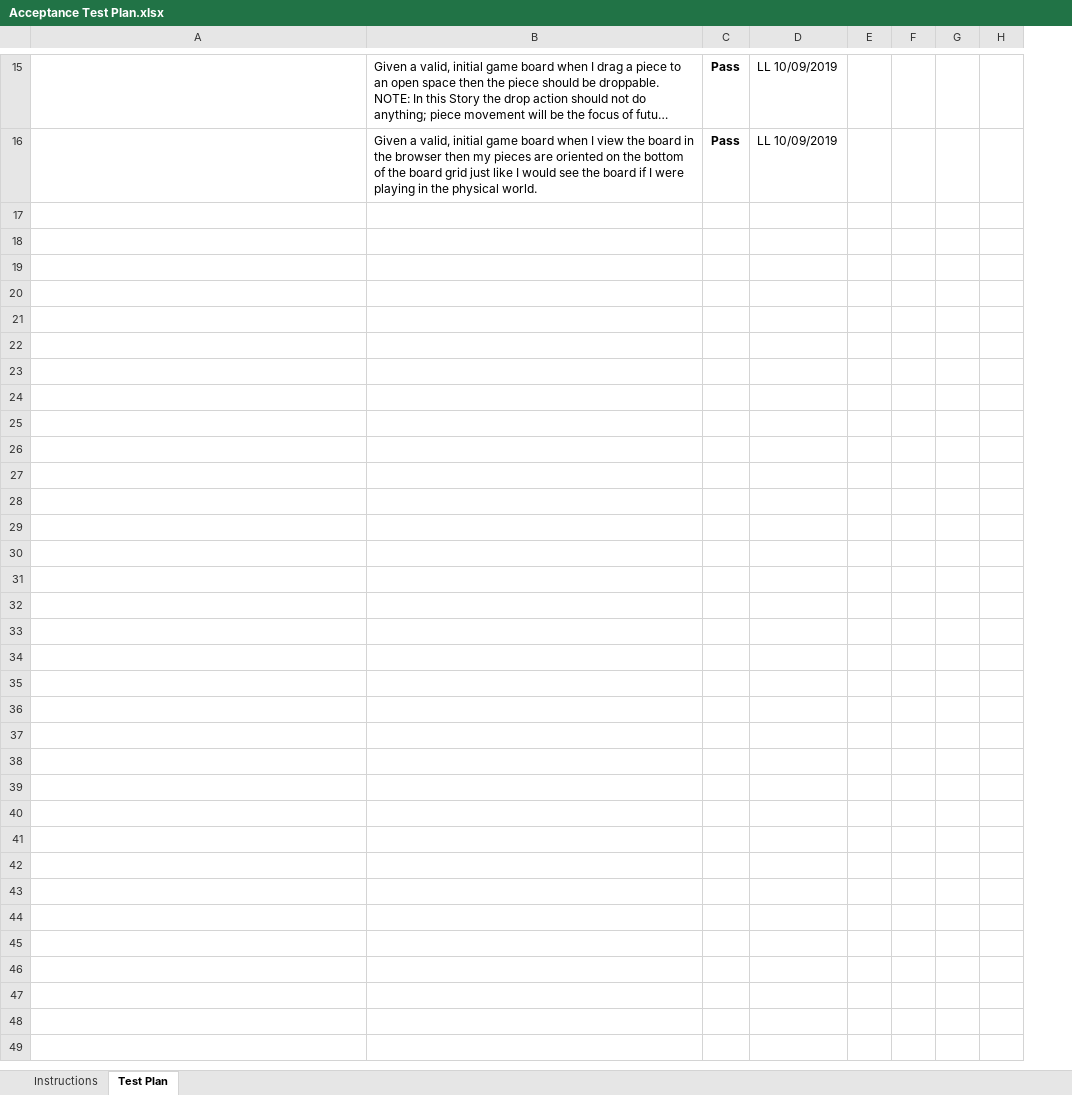
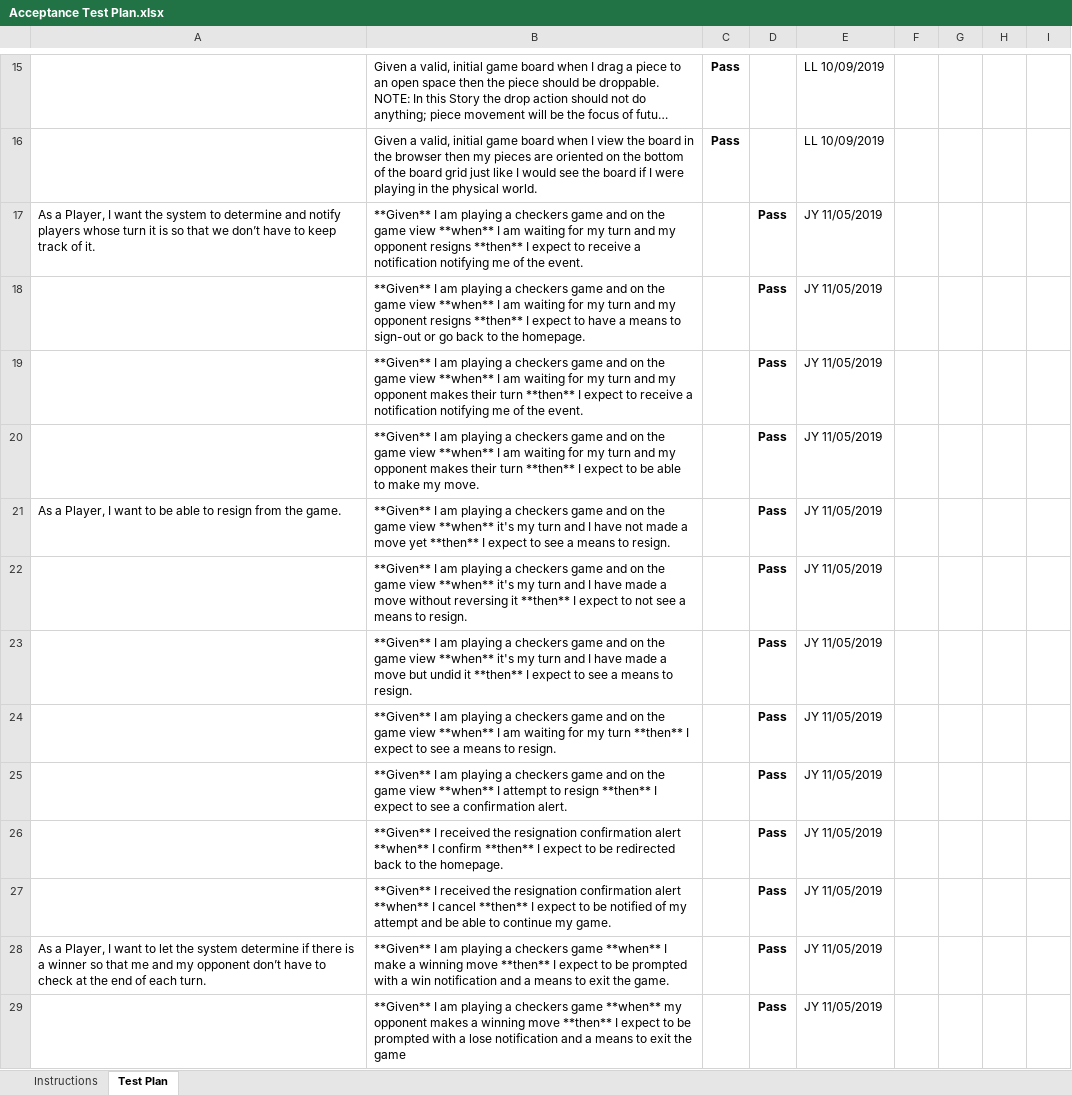
Before and after one commit to kylermccoy/WebCheckers, an Excel workbook: etc/Acceptance Test Plan.xlsx, sheet Test Plan, drawn as a sheet; only a part is shown, gaps mark what is left out; long unchanged cells end in …; values as stored, in another font and other column widths than the file's, no borders; conditional formats not drawn; the diff covers the shown part only; the diff names each change by its address in the sheet, - before the commit and + after, or states it on an @@ line.

Commit message:
Acceptance Test Plan excel file is now udpate with Sprint 2 user stories and paritally finished testing results

```diff
--- a/etc/Acceptance Test Plan.xlsx (sheet Test Plan)
+++ b/etc/Acceptance Test Plan.xlsx (sheet Test Plan)
+column D, empty
+row 17: As a Player, I want the system to determine and notify players whose turn it is so that we don’t have to keep track of it. | **Given** I am playing a checkers game and on the game view **when** I am waiting for my turn and my opponent resigns **then** I expect to receive a notification notifying me of the event. |  | Pass | JY 11/05/2019
+row 18:  | **Given** I am playing a checkers game and on the game view **when** I am waiting for my turn and my opponent resigns **then** I expect to have a means to sign-out or go back to the homepage. |  | Pass | JY 11/05/2019
+row 19:  | **Given** I am playing a checkers game and on the game view **when** I am waiting for my turn and my opponent makes their turn **then** I expect to receive a notification notifying me of the event. |  | Pass | JY 11/05/2019
+row 20:  | **Given** I am playing a checkers game and on the game view **when** I am waiting for my turn and my opponent makes their turn **then** I expect to be able to make my move. |  | Pass | JY 11/05/2019
+row 21: As a Player, I want to be able to resign from the game. | **Given** I am playing a checkers game and on the game view **when** it's my turn and I have not made a move yet **then** I expect to see a means to resign. |  | Pass | JY 11/05/2019
+row 22:  | **Given** I am playing a checkers game and on the game view **when** it's my turn and I have made a move without reversing it **then** I expect to not see a means to resign. |  | Pass | JY 11/05/2019
+row 23:  | **Given** I am playing a checkers game and on the game view **when** it's my turn and I have made a move but undid it **then** I expect to see a means to resign. |  | Pass | JY 11/05/2019
+row 24:  | **Given** I am playing a checkers game and on the game view **when** I am waiting for my turn **then** I expect to see a means to resign. |  | Pass | JY 11/05/2019
+row 25:  | **Given** I am playing a checkers game and on the game view **when** I attempt to resign **then** I expect to see a confirmation alert. |  | Pass | JY 11/05/2019
+row 26:  | **Given** I received the resignation confirmation alert **when** I confirm **then** I expect to be redirected back to the homepage. |  | Pass | JY 11/05/2019
+row 27:  | **Given** I received the resignation confirmation alert **when** I cancel **then** I expect to be notified of my attempt and be able to continue my game. |  | Pass | JY 11/05/2019
+row 28: As a Player, I want to let the system determine if there is a winner so that me and my opponent don’t have to check at the end of each turn. | **Given** I am playing a checkers game **when** I make a winning move **then** I expect to be prompted with a win notification and a means to exit the game. |  | Pass | JY 11/05/2019
+row 29:  | **Given** I am playing a checkers game **when** my opponent makes a winning move **then** I expect to be prompted with a lose notification and a means to exit the game |  | Pass | JY 11/05/2019
```
Also changed, not shown: 13 added rows elsewhere in this sheet, 1 other file.
